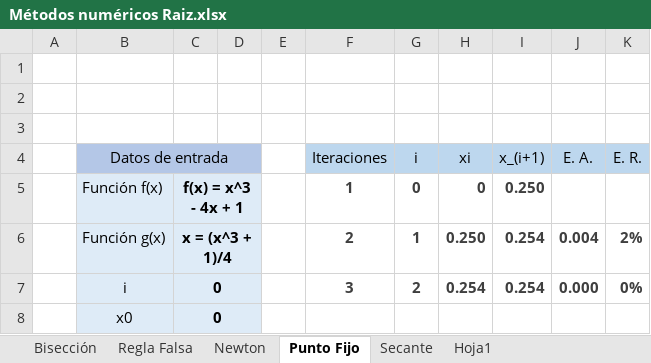
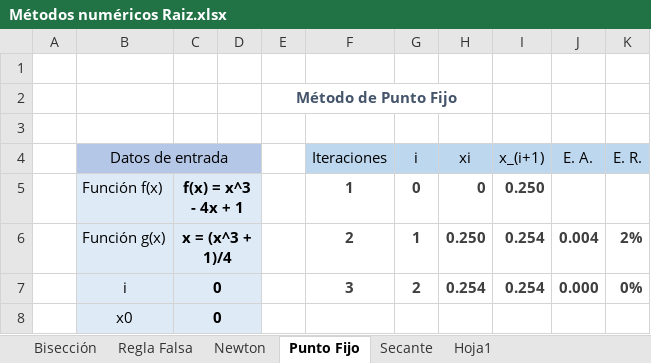
Before and after one commit to PrisCortes/Metodos_Numericos, an Excel workbook: Tema_2/Métodos numéricos Raiz.xlsx, sheet Punto Fijo, drawn as a sheet; values as stored, in another font and other column widths than the file's, no borders; the diff names each change by its address in the sheet, - before the commit and + after, or states it on an @@ line.

```diff
--- a/Tema_2/Métodos numéricos Raiz.xlsx (sheet Punto Fijo)
+++ b/Tema_2/Métodos numéricos Raiz.xlsx (sheet Punto Fijo)
-E2: (empty)
+E2: Método de Punto Fijo
+E2:H2 merged
```
Also changed, not shown: sheet Secante, sheet Regla Falsa, 3 other files.
